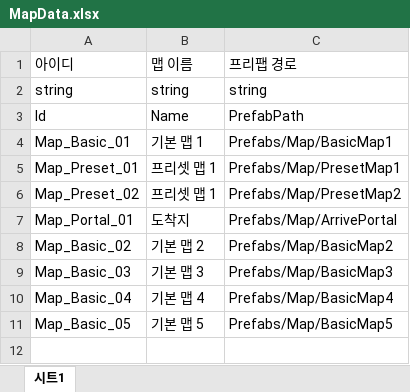
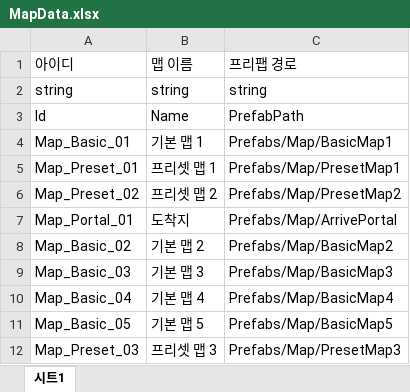
Before and after one commit to OZ-OverBalance/HyperCasual, an Excel workbook: JsonConverter/ExcelFiles/MapData.xlsx, sheet 시트1, drawn as a sheet; values as stored, in another font and other column widths than the file's, no borders; the diff names each change by its address in the sheet, - before the commit and + after, or states it on an @@ line.

```diff
--- a/JsonConverter/ExcelFiles/MapData.xlsx (sheet 시트1)
+++ b/JsonConverter/ExcelFiles/MapData.xlsx (sheet 시트1)
-B6: 프리셋 맵 1
+B6: 프리셋 맵 2
+row 12: Map_Preset_03 | 프리셋 맵 3 | Prefabs/Map/PresetMap3
```
Also changed, not shown: 12 other files.
